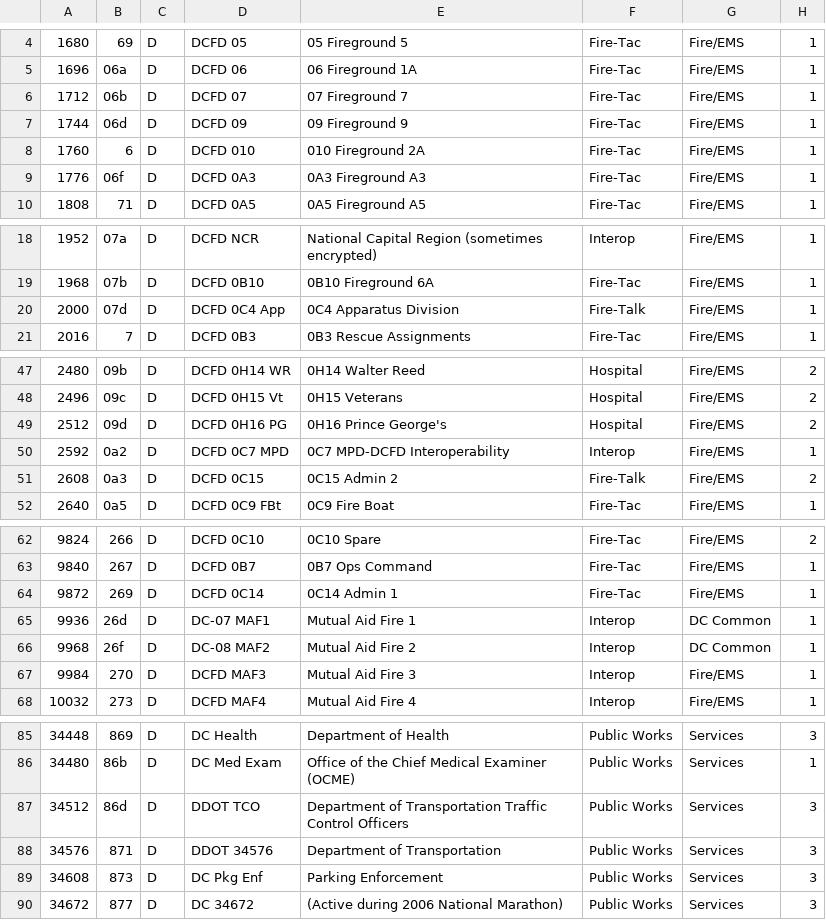
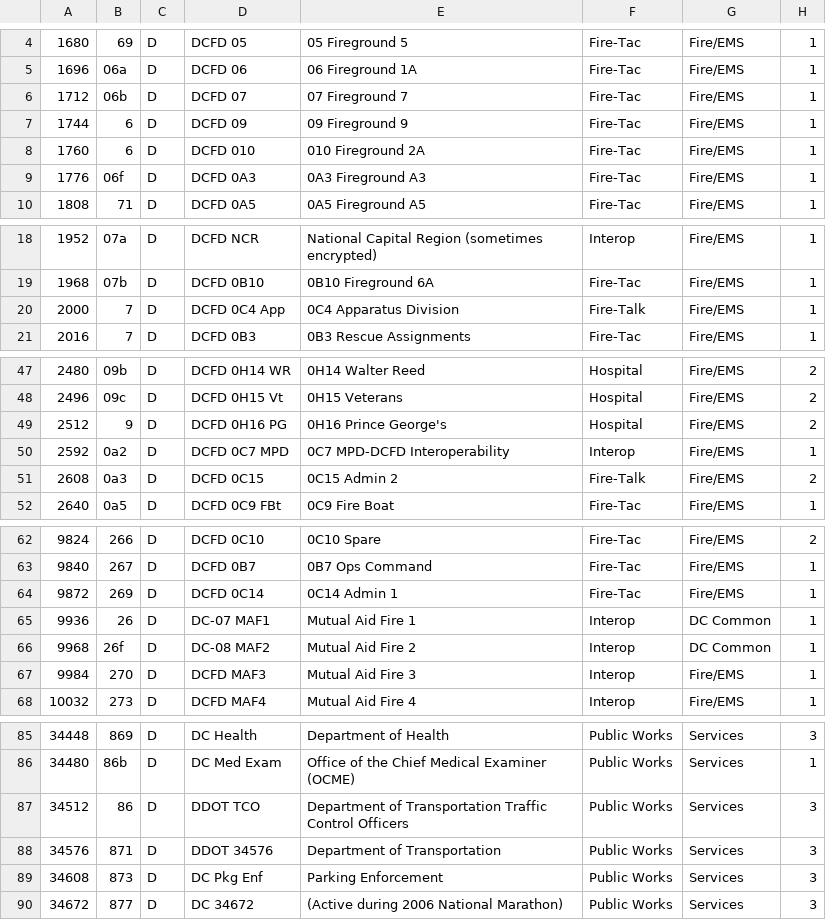
Before and after one commit to robotastic/smartnet-recorder, a CSV file: ChanList.csv, drawn as a sheet; only a part is shown, gaps mark what is left out; the diff covers the shown part only.

```diff
--- a/ChanList.csv
+++ b/ChanList.csv
@@ -6,3 +6,3 @@
 1712,06b,D,DCFD 07,07 Fireground 7,Fire-Tac,Fire/EMS,1
-1744,06d,D,DCFD 09,09 Fireground 9,Fire-Tac,Fire/EMS,1
+1744,6,D,DCFD 09,09 Fireground 9,Fire-Tac,Fire/EMS,1
 1760,6,D,DCFD 010,010 Fireground 2A,Fire-Tac,Fire/EMS,1
@@ -19,3 +19,3 @@
 1968,07b,D,DCFD 0B10,0B10 Fireground 6A,Fire-Tac,Fire/EMS,1
-2000,07d,D,DCFD 0C4 App,0C4 Apparatus Division,Fire-Talk,Fire/EMS,1
+2000,7,D,DCFD 0C4 App,0C4 Apparatus Division,Fire-Talk,Fire/EMS,1
 2016,7,D,DCFD 0B3,0B3 Rescue Assignments,Fire-Tac,Fire/EMS,1
@@ -48,3 +48,3 @@
 2496,09c,D,DCFD 0H15 Vt,0H15 Veterans,Hospital,Fire/EMS,2
-2512,09d,D,DCFD 0H16 PG,0H16 Prince George's,Hospital,Fire/EMS,2
+2512,9,D,DCFD 0H16 PG,0H16 Prince George's,Hospital,Fire/EMS,2
 2592,0a2,D,DCFD 0C7 MPD,0C7 MPD-DCFD Interoperability,Interop,Fire/EMS,1
@@ -64,3 +64,3 @@
 9872,269,D,DCFD 0C14,0C14 Admin 1,Fire-Tac,Fire/EMS,1
-9936,26d,D,DC-07 MAF1,Mutual Aid Fire 1,Interop,DC Common,1
+9936,26,D,DC-07 MAF1,Mutual Aid Fire 1,Interop,DC Common,1
 9968,26f,D,DC-08 MAF2,Mutual Aid Fire 2,Interop,DC Common,1
@@ -86,3 +86,3 @@
 34480,86b,D,DC Med Exam,Office of the Chief Medical Examiner (OCME),Public Works,Services,1
-34512,86d,D,DDOT TCO,Department of Transportation Traffic Control Officers,Public Works,Services,3
+34512,86,D,DDOT TCO,Department of Transportation Traffic Control Officers,Public Works,Services,3
 34576,871,D,DDOT 34576,Department of Transportation,Public Works,Services,3
```
Also changed, not shown: 2 edited cells elsewhere in this file.
